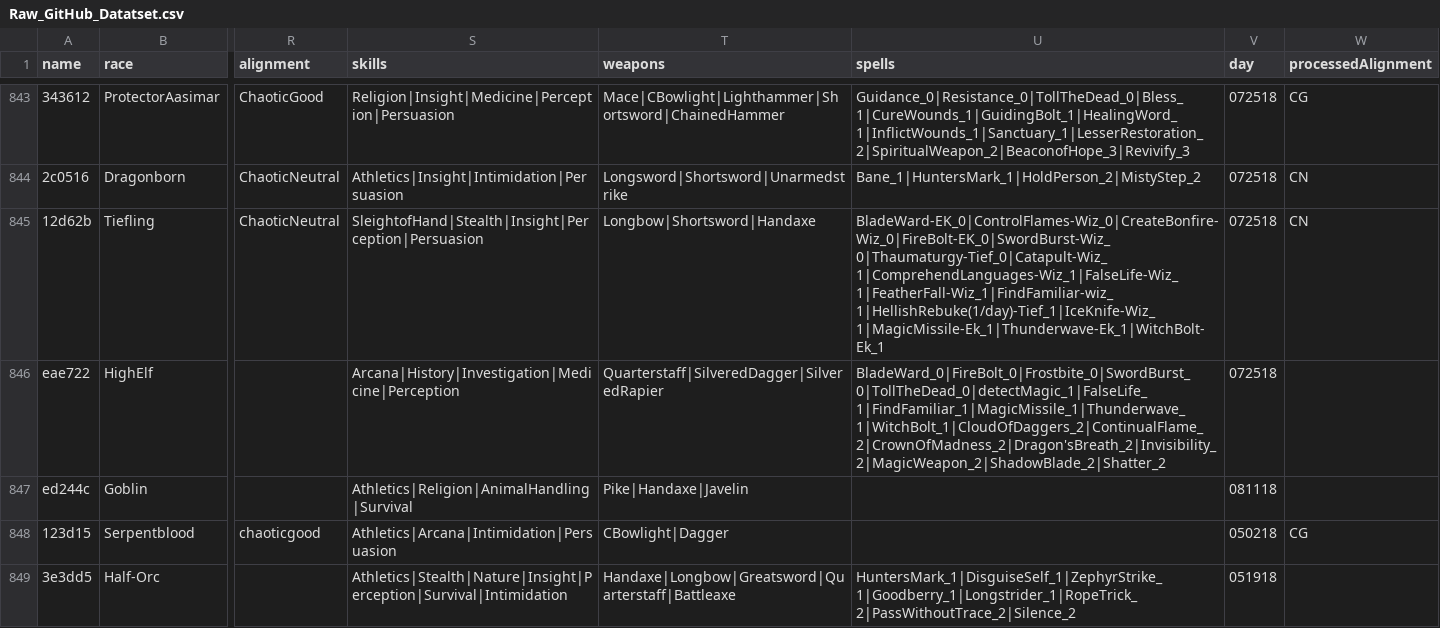
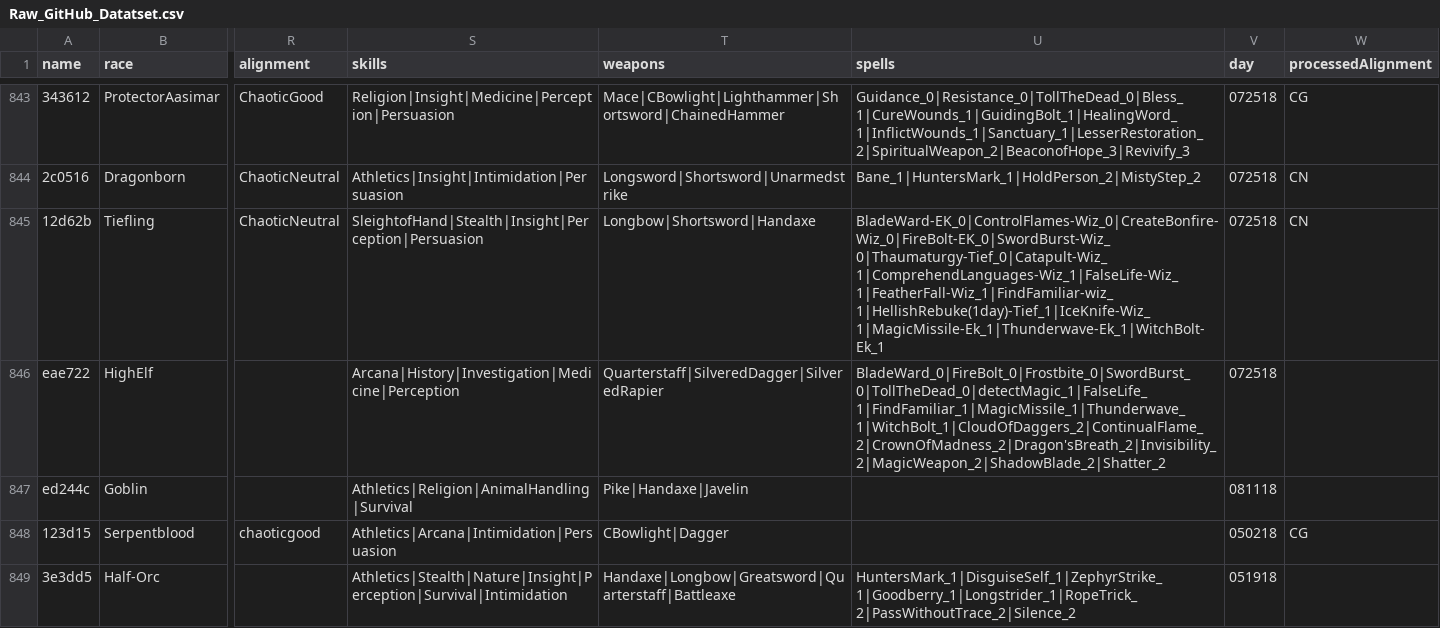
Before and after one commit to Flymist23/DnD_Warehouse, a CSV file: DnD_DataBuffers/Raw_GitHub_Datatset.csv, drawn as a sheet; only a part is shown, gaps mark what is left out; the diff covers the shown part only; the diff names each change by its address in the sheet, - before the commit and + after, or states it on an @@ line.

```diff
--- a/DnD_DataBuffers/Raw_GitHub_Datatset.csv
+++ b/DnD_DataBuffers/Raw_GitHub_Datatset.csv
-U845 (spells): BladeWard-EK_0|ControlFlames-Wiz_0|CreateBonfire-Wiz_0|FireBolt-EK_0|SwordBurst-Wiz_0|Thaumaturgy-Tief_0|Catapult-Wiz_1|ComprehendLanguages-Wiz_1|FalseLife-Wiz_1|FeatherFall-Wiz_1|FindFamiliar-wiz_1|HellishRebuke(1/day)-Tief_1|IceKnife-Wiz_1|MagicMissile-Ek_1|Thunderwave-Ek_1|WitchBolt-Ek_1
+U845 (spells): BladeWard-EK_0|ControlFlames-Wiz_0|CreateBonfire-Wiz_0|FireBolt-EK_0|SwordBurst-Wiz_0|Thaumaturgy-Tief_0|Catapult-Wiz_1|ComprehendLanguages-Wiz_1|FalseLife-Wiz_1|FeatherFall-Wiz_1|FindFamiliar-wiz_1|HellishRebuke(1day)-Tief_1|IceKnife-Wiz_1|MagicMissile-Ek_1|Thunderwave-Ek_1|WitchBolt-Ek_1
```
Also changed, not shown: 45 edited cells elsewhere in this file, DnD_DataBuffers/buffer.csv, 16 other files.
